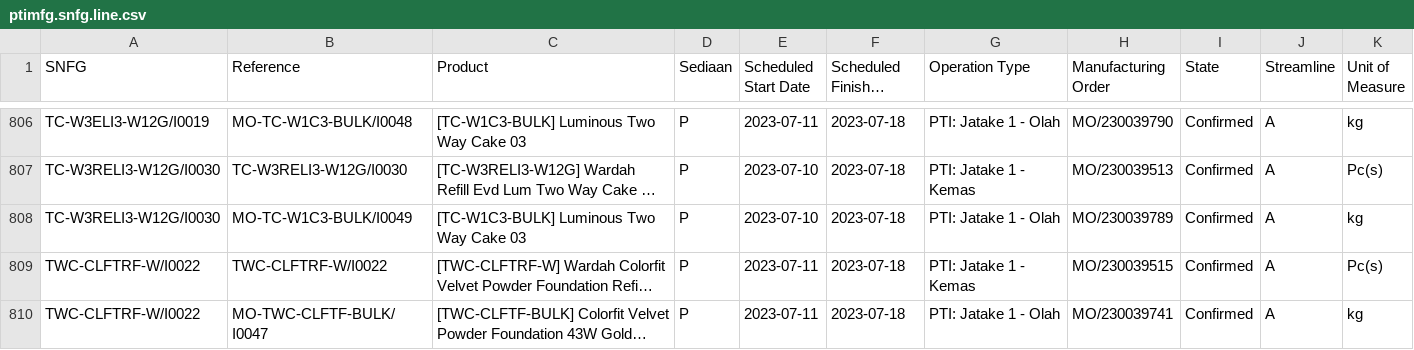
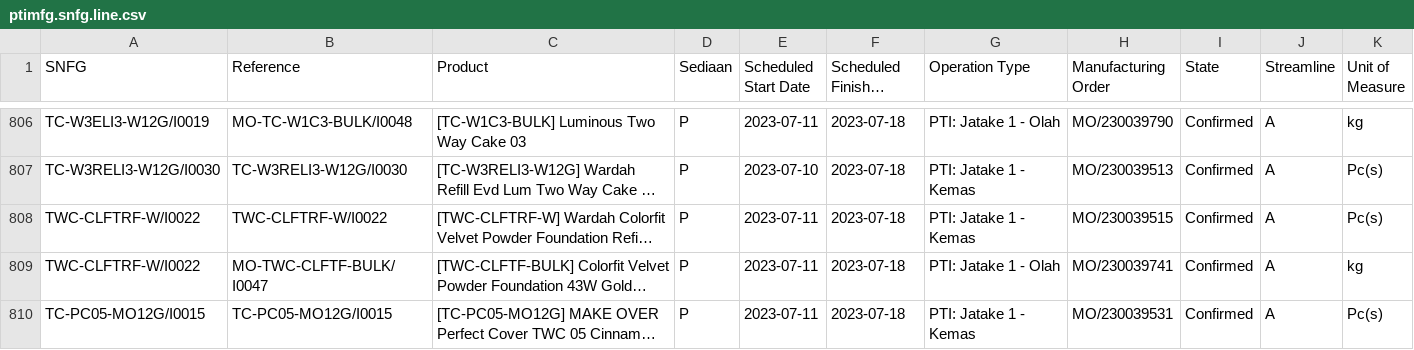
Before and after one commit to adminppl/Files, a CSV file: PARAGON/MO/ptimfg.snfg.line.csv, drawn as a sheet; only a part is shown, gaps mark what is left out; the shorter side is filled out with more unchanged rows; long unchanged cells end in …; the diff covers the shown part only; the diff names each change by its address in the sheet, - before the commit and + after, or states it on an @@ line.

```diff
--- a/PARAGON/MO/ptimfg.snfg.line.csv
+++ b/PARAGON/MO/ptimfg.snfg.line.csv
-row 808: TC-W3RELI3-W12G/I0030 | MO-TC-W1C3-BULK/I0049 | [TC-W1C3-BULK] Luminous Two Way Cake 03 | P | 2023-07-10 | 2023-07-18 | PTI: Jatake 1 - Olah | MO/230039789 | Confirmed | A | kg
```
Also changed, not shown: 5 removed rows elsewhere in this file, 1 other file.
